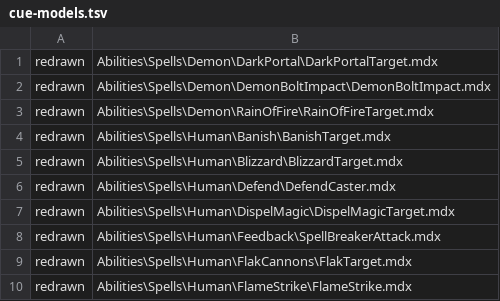
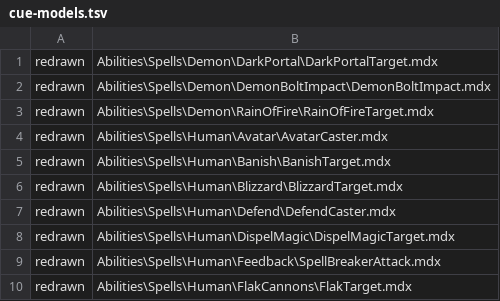
Before and after one commit to tompassarelli/makgora, a TSV file: ts/scripts/wisp/cue-models.tsv, drawn as a sheet; only a part is shown; the shorter side is filled out with more unchanged rows; the diff names each change by its address in the sheet, - before the commit and + after, or states it on an @@ line.

```diff
--- a/ts/scripts/wisp/cue-models.tsv
+++ b/ts/scripts/wisp/cue-models.tsv
+row 4: redrawn | Abilities\Spells\Human\Avatar\AvatarCaster.mdx
```
Also changed, not shown: 4 other files.
